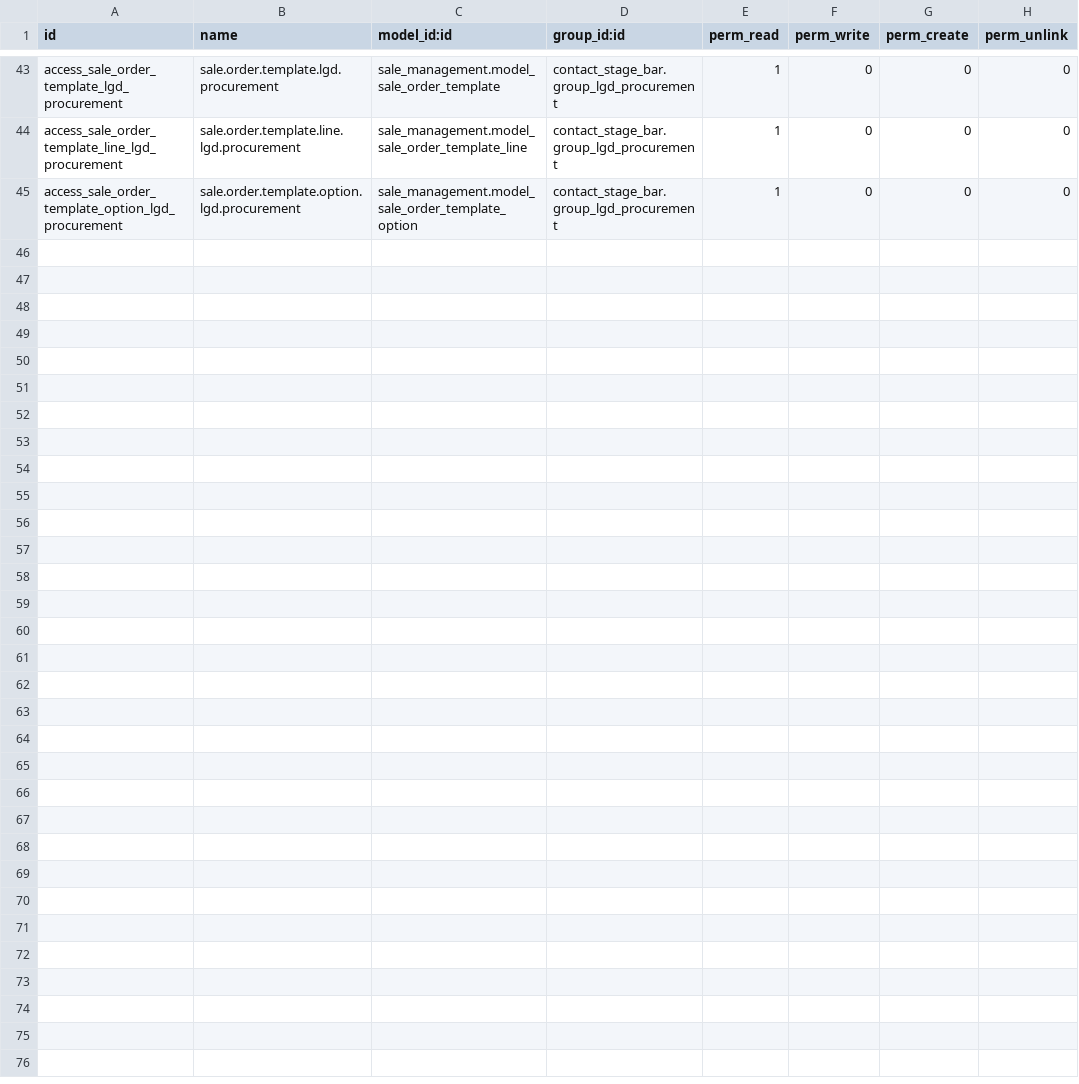
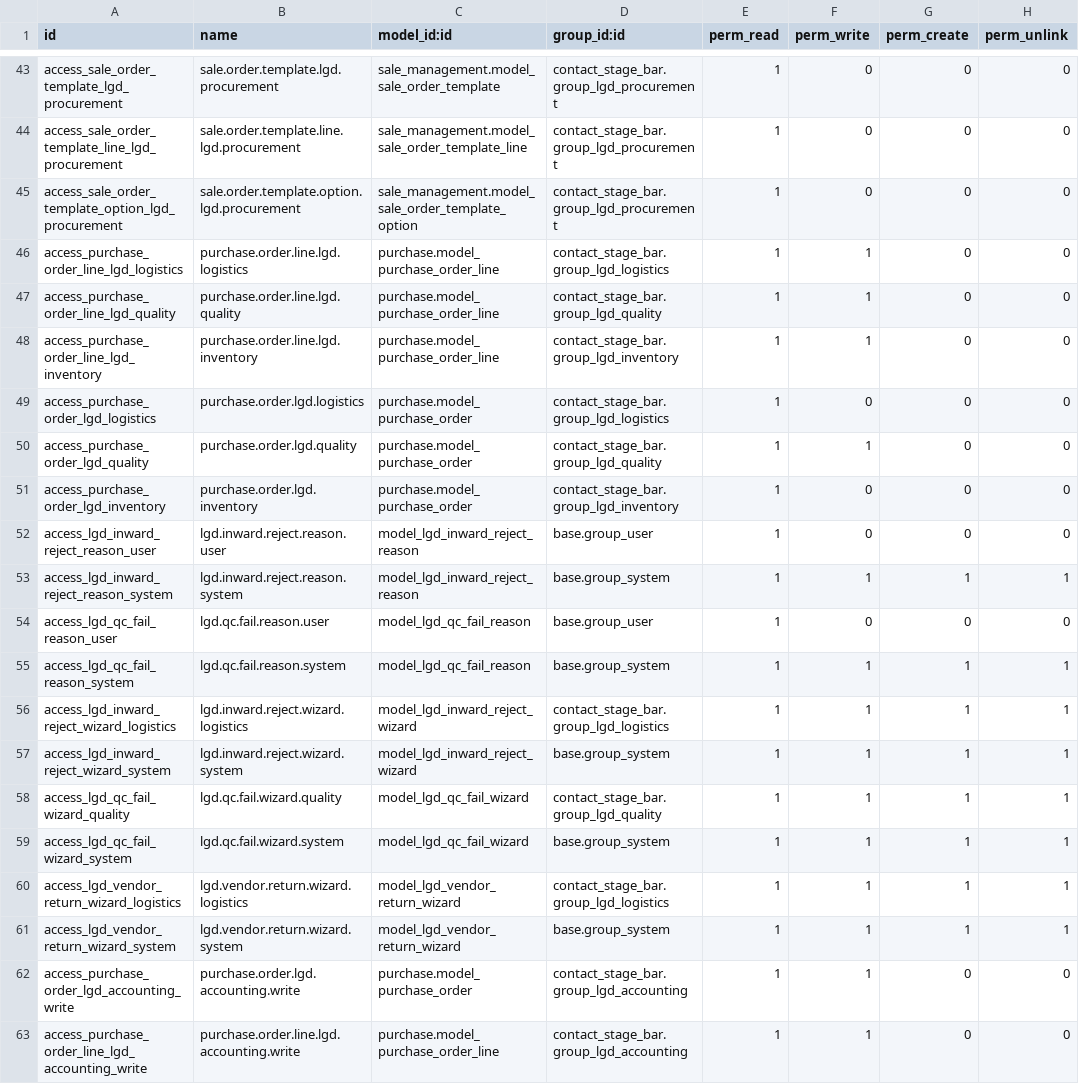
Before and after one commit to Nikhil-AN24/Odoo-18.0_E-Edition, a CSV file: contact_stage_bar/security/ir.model.access.csv, drawn as a sheet; only a part is shown, gaps mark what is left out; the diff names each change by its address in the sheet, - before the commit and + after, or states it on an @@ line.

```diff
--- a/contact_stage_bar/security/ir.model.access.csv
+++ b/contact_stage_bar/security/ir.model.access.csv
+row 46: access_purchase_order_line_lgd_logistics | purchase.order.line.lgd.logistics | purchase.model_purchase_order_line | contact_stage_bar.group_lgd_logistics | 1 | 1 | 0 | 0
+row 47: access_purchase_order_line_lgd_quality | purchase.order.line.lgd.quality | purchase.model_purchase_order_line | contact_stage_bar.group_lgd_quality | 1 | 1 | 0 | 0
+row 48: access_purchase_order_line_lgd_inventory | purchase.order.line.lgd.inventory | purchase.model_purchase_order_line | contact_stage_bar.group_lgd_inventory | 1 | 1 | 0 | 0
+row 49: access_purchase_order_lgd_logistics | purchase.order.lgd.logistics | purchase.model_purchase_order | contact_stage_bar.group_lgd_logistics | 1 | 0 | 0 | 0
+row 50: access_purchase_order_lgd_quality | purchase.order.lgd.quality | purchase.model_purchase_order | contact_stage_bar.group_lgd_quality | 1 | 1 | 0 | 0
+row 51: access_purchase_order_lgd_inventory | purchase.order.lgd.inventory | purchase.model_purchase_order | contact_stage_bar.group_lgd_inventory | 1 | 0 | 0 | 0
+row 52: access_lgd_inward_reject_reason_user | lgd.inward.reject.reason.user | model_lgd_inward_reject_reason | base.group_user | 1 | 0 | 0 | 0
+row 53: access_lgd_inward_reject_reason_system | lgd.inward.reject.reason.system | model_lgd_inward_reject_reason | base.group_system | 1 | 1 | 1 | 1
+row 54: access_lgd_qc_fail_reason_user | lgd.qc.fail.reason.user | model_lgd_qc_fail_reason | base.group_user | 1 | 0 | 0 | 0
+row 55: access_lgd_qc_fail_reason_system | lgd.qc.fail.reason.system | model_lgd_qc_fail_reason | base.group_system | 1 | 1 | 1 | 1
+row 56: access_lgd_inward_reject_wizard_logistics | lgd.inward.reject.wizard.logistics | model_lgd_inward_reject_wizard | contact_stage_bar.group_lgd_logistics | 1 | 1 | 1 | 1
+row 57: access_lgd_inward_reject_wizard_system | lgd.inward.reject.wizard.system | model_lgd_inward_reject_wizard | base.group_system | 1 | 1 | 1 | 1
+row 58: access_lgd_qc_fail_wizard_quality | lgd.qc.fail.wizard.quality | model_lgd_qc_fail_wizard | contact_stage_bar.group_lgd_quality | 1 | 1 | 1 | 1
+row 59: access_lgd_qc_fail_wizard_system | lgd.qc.fail.wizard.system | model_lgd_qc_fail_wizard | base.group_system | 1 | 1 | 1 | 1
+row 60: access_lgd_vendor_return_wizard_logistics | lgd.vendor.return.wizard.logistics | model_lgd_vendor_return_wizard | contact_stage_bar.group_lgd_logistics | 1 | 1 | 1 | 1
+row 61: access_lgd_vendor_return_wizard_system | lgd.vendor.return.wizard.system | model_lgd_vendor_return_wizard | base.group_system | 1 | 1 | 1 | 1
+row 62: access_purchase_order_lgd_accounting_write | purchase.order.lgd.accounting.write | purchase.model_purchase_order | contact_stage_bar.group_lgd_accounting | 1 | 1 | 0 | 0
+row 63: access_purchase_order_line_lgd_accounting_write | purchase.order.line.lgd.accounting.write | purchase.model_purchase_order_line | contact_stage_bar.group_lgd_accounting | 1 | 1 | 0 | 0
```
Also changed, not shown: 22 other files.
